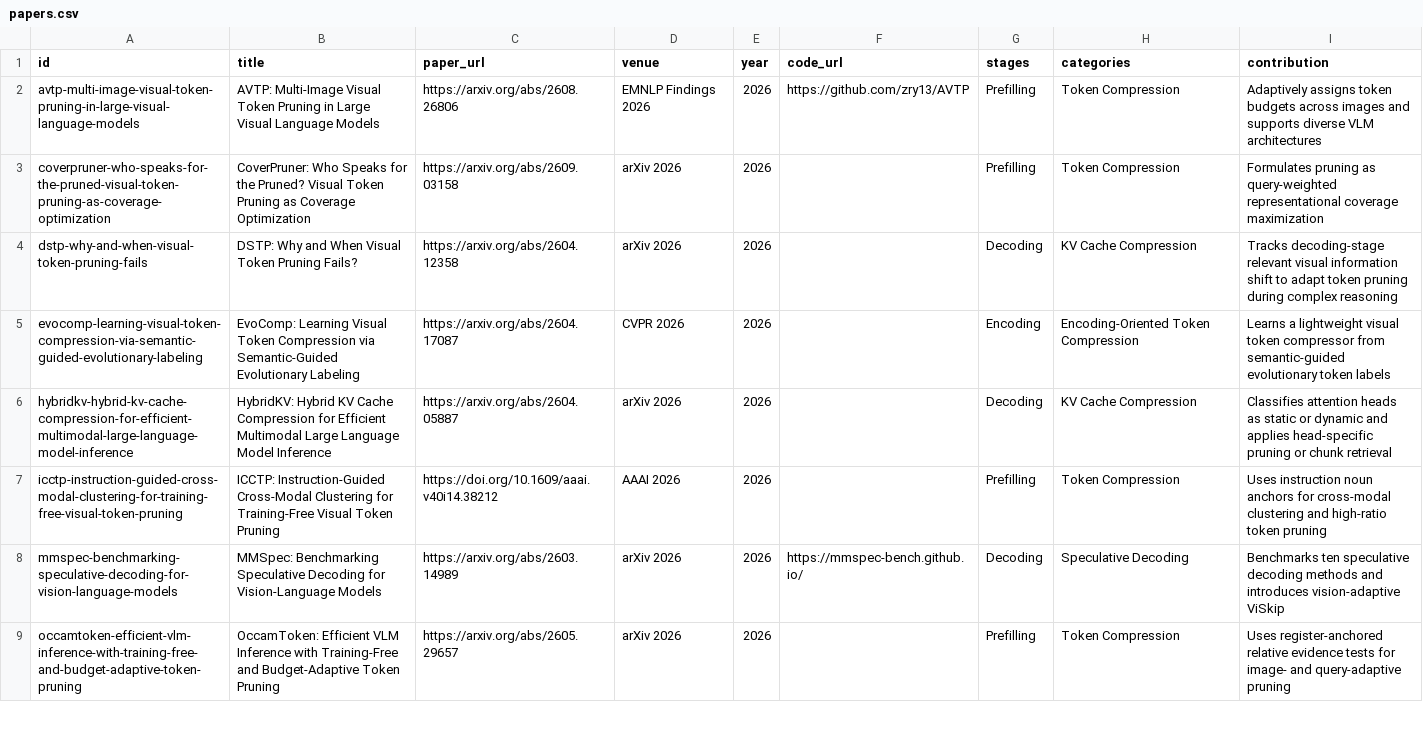
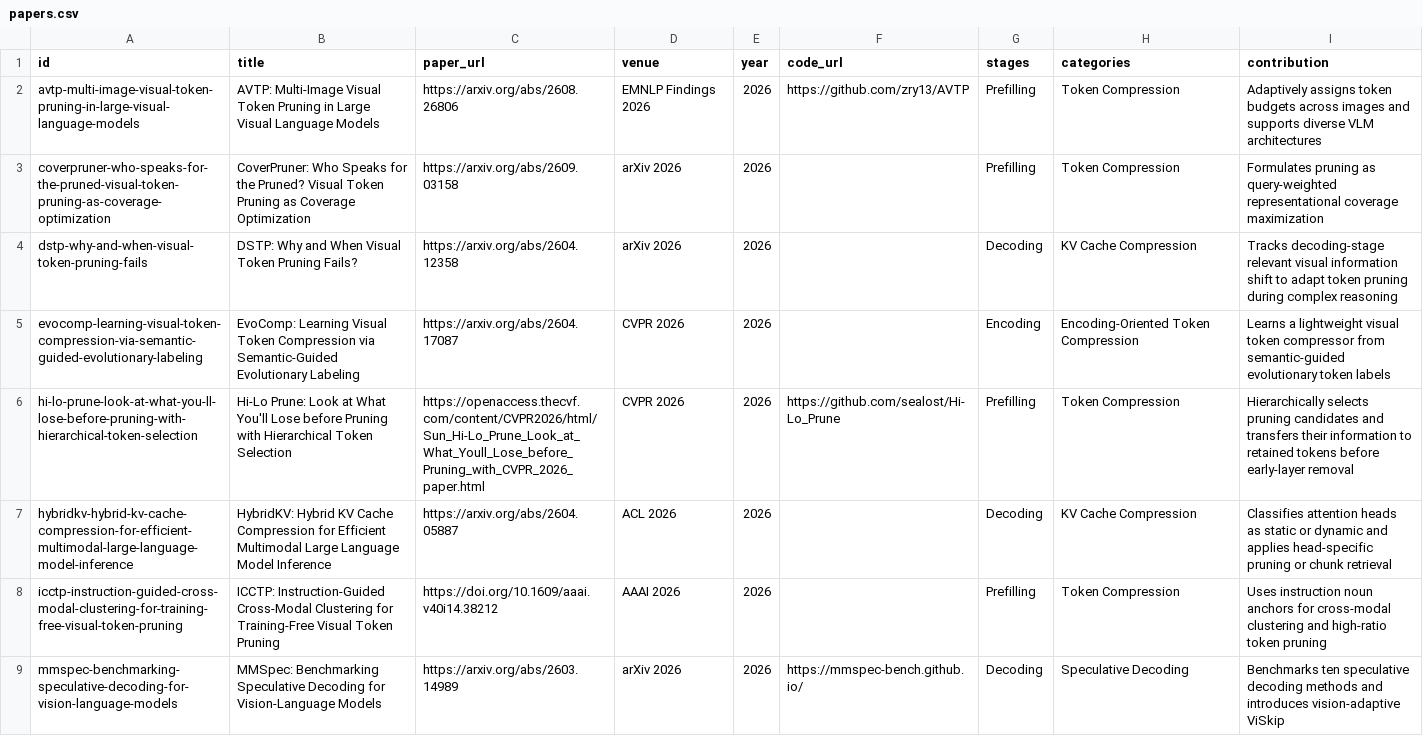
Before and after one commit to SuDIS-ZJU/Efficient-LVLMs-Inference, a CSV file: docs/data/papers.csv, drawn as a sheet; only a part is shown; the shorter side is filled out with more unchanged rows.

Commit message:
Add Hi-Lo Prune (CVPR 2026)
Add Hi-Lo Prune and sync HybridKV venue metadata.

```diff
--- a/docs/data/papers.csv
+++ b/docs/data/papers.csv
@@ -5,3 +5,4 @@ dstp-why-and-when-visual-token-pruning-fails,DSTP: Why and When Visual Token Pru
 evocomp-learning-visual-token-compression-via-semantic-guided-evolutionary-labeling,EvoComp: Learning Visual Token Compression via Semantic-Guided Evolutionary Labeling,https://arxiv.org/abs/2604.17087,CVPR 2026,2026,,Encoding,Encoding-Oriented Token Compression,Learns a lightweight visual token compressor from semantic-guided evolutionary token labels
-hybridkv-hybrid-kv-cache-compression-for-efficient-multimodal-large-language-model-inference,HybridKV: Hybrid KV Cache Compression for Efficient Multimodal Large Language Model Inference,https://arxiv.org/abs/2604.05887,arXiv 2026,2026,,Decoding,KV Cache Compression,Classifies attention heads as static or dynamic and applies head-specific pruning or chunk retrieval
+hi-lo-prune-look-at-what-you-ll-lose-before-pruning-with-hierarchical-token-selection,Hi-Lo Prune: Look at What You'll Lose before Pruning with Hierarchical Token Selection,https://openaccess.thecvf.com/content/CVPR2026/html/Sun_Hi-Lo_Prune_Look_at_What_Youll_Lose_before_Pruning_with_CVPR_2026_paper.html,CVPR 2026,2026,https://github.com/sealost/Hi-Lo_Prune,Prefilling,Token Compression,Hierarchically selects pruning candidates and transfers their information to retained tokens before early-layer removal
+hybridkv-hybrid-kv-cache-compression-for-efficient-multimodal-large-language-model-inference,HybridKV: Hybrid KV Cache Compression for Efficient Multimodal Large Language Model Inference,https://arxiv.org/abs/2604.05887,ACL 2026,2026,,Decoding,KV Cache Compression,Classifies attention heads as static or dynamic and applies head-specific pruning or chunk retrieval
 icctp-instruction-guided-cross-modal-clustering-for-training-free-visual-token-pruning,ICCTP: Instruction-Guided Cross-Modal Clustering for Training-Free Visual Token Pruning,https://doi.org/10.1609/aaai.v40i14.38212,AAAI 2026,2026,,Prefilling,Token Compression,Uses instruction noun anchors for cross-modal clustering and high-ratio token pruning
```
Also changed, not shown: 4 other files.
